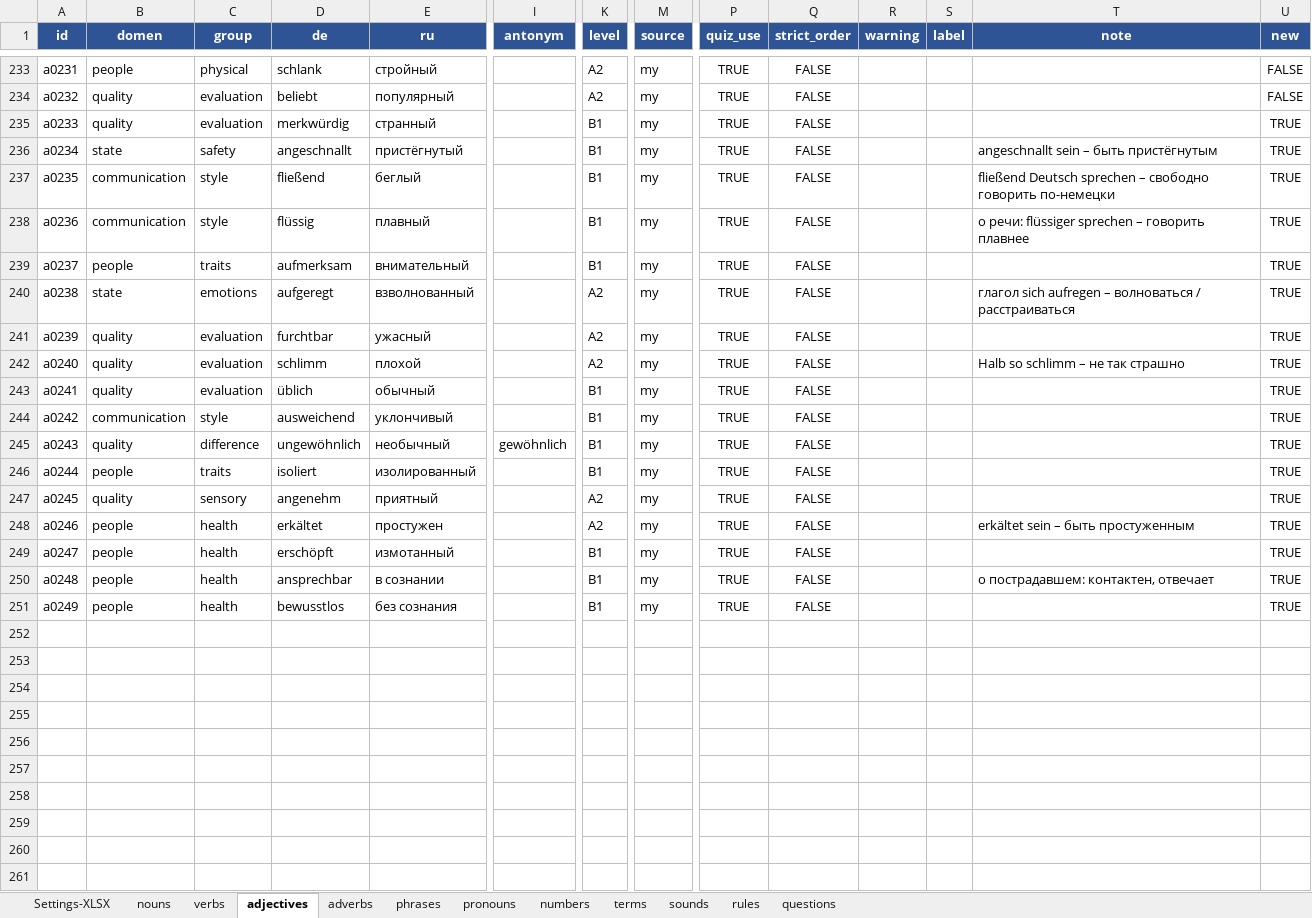
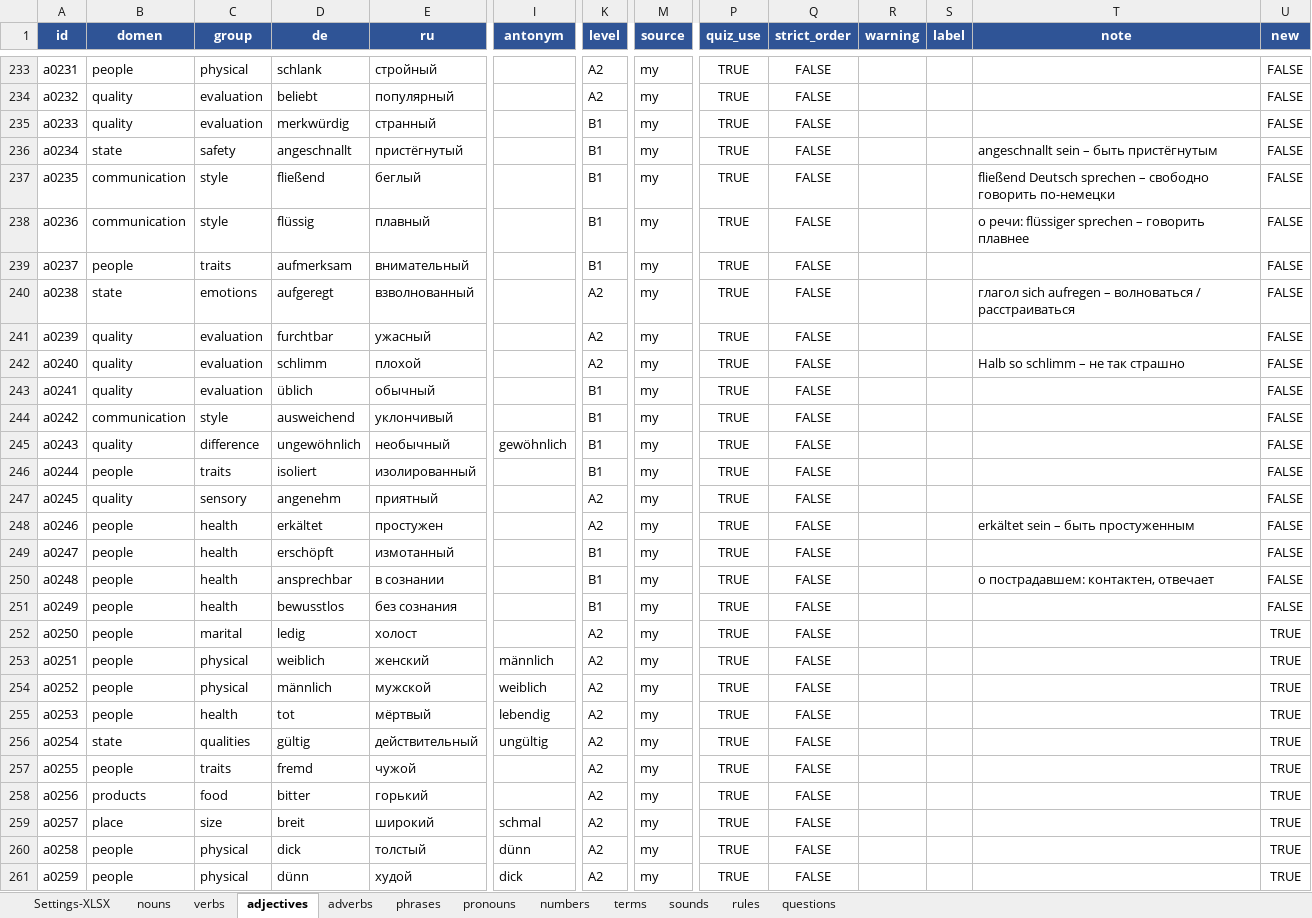
Before and after one commit to R4-studio/deutsch-tools, an Excel workbook: database.xlsx, sheet adjectives, drawn as a sheet; only a part is shown, gaps mark what is left out; values as stored, in another font and other column widths than the file's, no borders; charts and pictures not drawn; rows hold the shown columns only; the diff covers the shown part only; the diff names each change by its address in the sheet, - before the commit and + after, or states it on an @@ line.

```diff
--- a/database.xlsx (sheet adjectives)
+++ b/database.xlsx (sheet adjectives)
-U235:U251 (new): TRUE
+U235:U251 (new): FALSE
+row 252: a0250 | people | marital | ledig | холост |  | A2 | my | TRUE | FALSE |  |  |  | TRUE
+row 253: a0251 | people | physical | weiblich | женский | männlich | A2 | my | TRUE | FALSE |  |  |  | TRUE
+row 254: a0252 | people | physical | männlich | мужской | weiblich | A2 | my | TRUE | FALSE |  |  |  | TRUE
+row 255: a0253 | people | health | tot | мёртвый | lebendig | A2 | my | TRUE | FALSE |  |  |  | TRUE
+row 256: a0254 | state | qualities | gültig | действительный | ungültig | A2 | my | TRUE | FALSE |  |  |  | TRUE
+row 257: a0255 | people | traits | fremd | чужой |  | A2 | my | TRUE | FALSE |  |  |  | TRUE
+row 258: a0256 | products | food | bitter | горький |  | A2 | my | TRUE | FALSE |  |  |  | TRUE
+row 259: a0257 | place | size | breit | широкий | schmal | A2 | my | TRUE | FALSE |  |  |  | TRUE
+row 260: a0258 | people | physical | dick | толстый | dünn | A2 | my | TRUE | FALSE |  |  |  | TRUE
+row 261: a0259 | people | physical | dünn | худой | dick | A2 | my | TRUE | FALSE |  |  |  | TRUE
```
Also changed, not shown: 36 added rows elsewhere in this sheet, sheet verbs, sheet adverbs, sheet nouns, sheet Settings-XLSX, sheet rules, sheet phrases, 3 other files.
